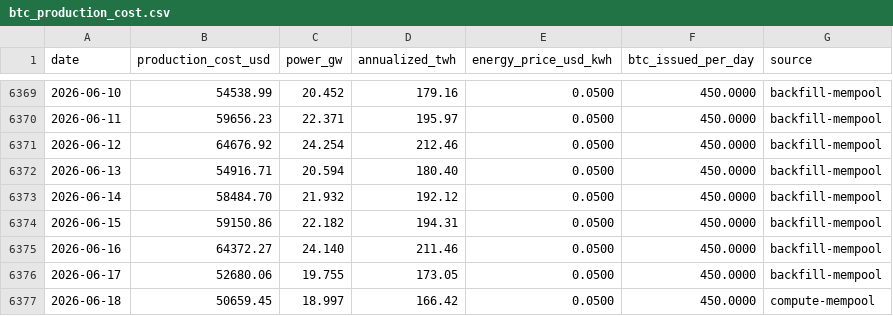
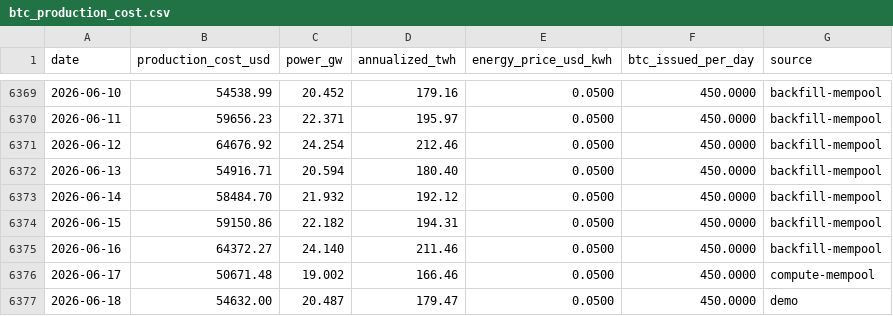
Before and after one commit to BetoBrun/ceos-btc-production-cost, a CSV file: docs/data/btc_production_cost.csv, drawn as a sheet; only a part is shown, gaps mark what is left out.

```diff
--- a/docs/data/btc_production_cost.csv
+++ b/docs/data/btc_production_cost.csv
@@ -6375,3 +6375,3 @@ date,production_cost_usd,power_gw,annualized_twh,energy_price_usd_kwh,btc_issued
 2026-06-16,64372.27,24.140,211.46,0.0500,450.0000,backfill-mempool
-2026-06-17,52680.06,19.755,173.05,0.0500,450.0000,backfill-mempool
-2026-06-18,50659.45,18.997,166.42,0.0500,450.0000,compute-mempool
+2026-06-17,50671.48,19.002,166.46,0.0500,450.0000,compute-mempool
+2026-06-18,54632.00,20.487,179.47,0.0500,450.0000,demo
```
Also changed, not shown: 3 other files.
